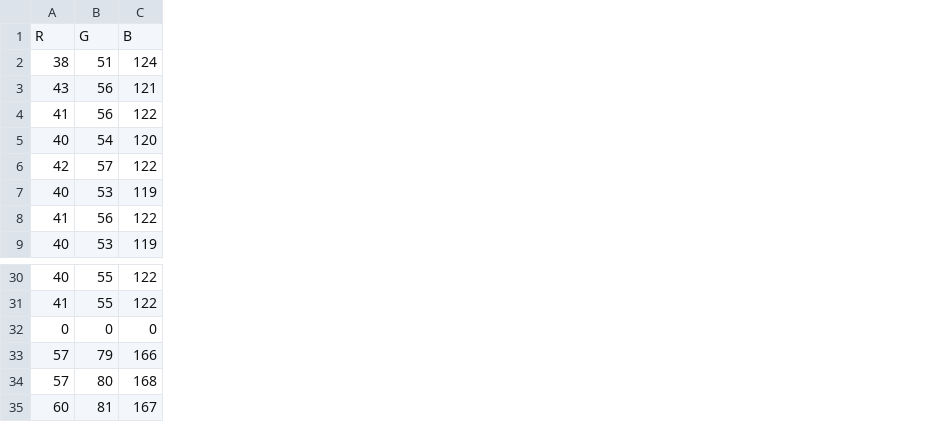
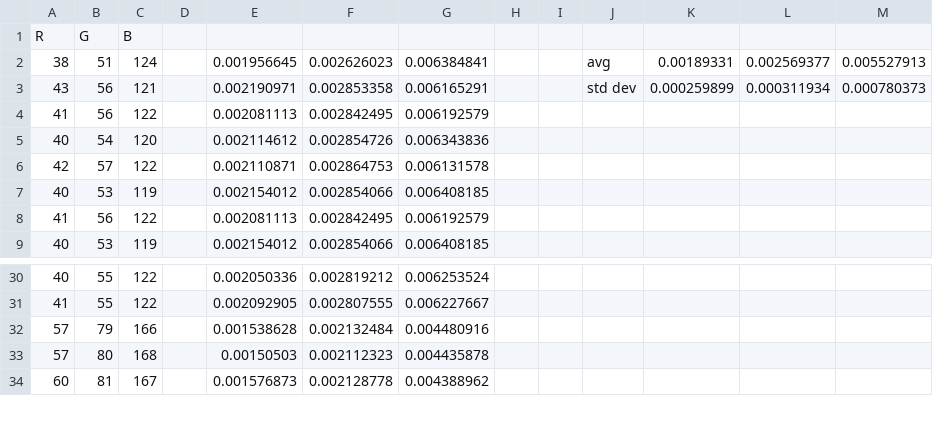
Before and after one commit to Hasnu777/ECSE211_W26_Final_Project, a CSV file: src/data/calibration_data_blue.csv, drawn as a sheet; only a part is shown, gaps mark what is left out; removed rows and columns are numbered as before the commit, all else as after; the diff names each change by its address in the sheet, - before the commit and + after, or states it on an @@ line.

```diff
--- a/src/data/calibration_data_blue.csv
+++ b/src/data/calibration_data_blue.csv
+column D, empty
+column E, rows 2-9: 0.001956645 | 0.002190971 | 0.002081113 | 0.002114612 | 0.002110871 | 0.002154012 | 0.002081113 | 0.002154012; rows 30-34: 0.002050336 | 0.002092905 | 0.001538628 | 0.00150503 | 0.001576873
+column F, rows 2-9: 0.002626023 | 0.002853358 | 0.002842495 | 0.002854726 | 0.002864753 | 0.002854066 | 0.002842495 | 0.002854066; rows 30-34: 0.002819212 | 0.002807555 | 0.002132484 | 0.002112323 | 0.002128778
+column G, rows 2-9: 0.006384841 | 0.006165291 | 0.006192579 | 0.006343836 | 0.006131578 | 0.006408185 | 0.006192579 | 0.006408185; rows 30-34: 0.006253524 | 0.006227667 | 0.004480916 | 0.004435878 | 0.004388962
+column H, empty
+column I, empty
+column J, rows 2-3: avg | std dev
+column K, rows 2-3: 0.00189331 | 0.000259899
+column L, rows 2-3: 0.002569377 | 0.000311934
+column M, rows 2-3: 0.005527913 | 0.000780373
-row 32: 0 | 0 | 0
```
Also changed, not shown: src/data/calibration_data_green.csv, src/data/calibration_data_line.csv, 11 other files.
